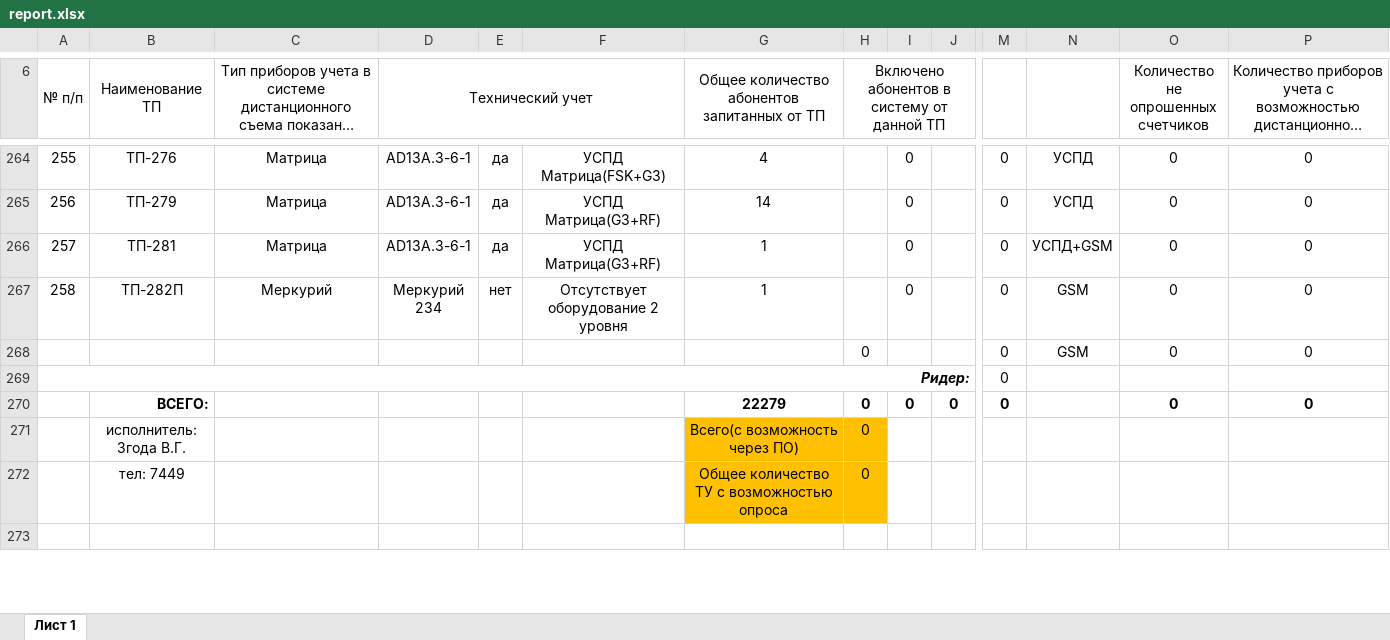
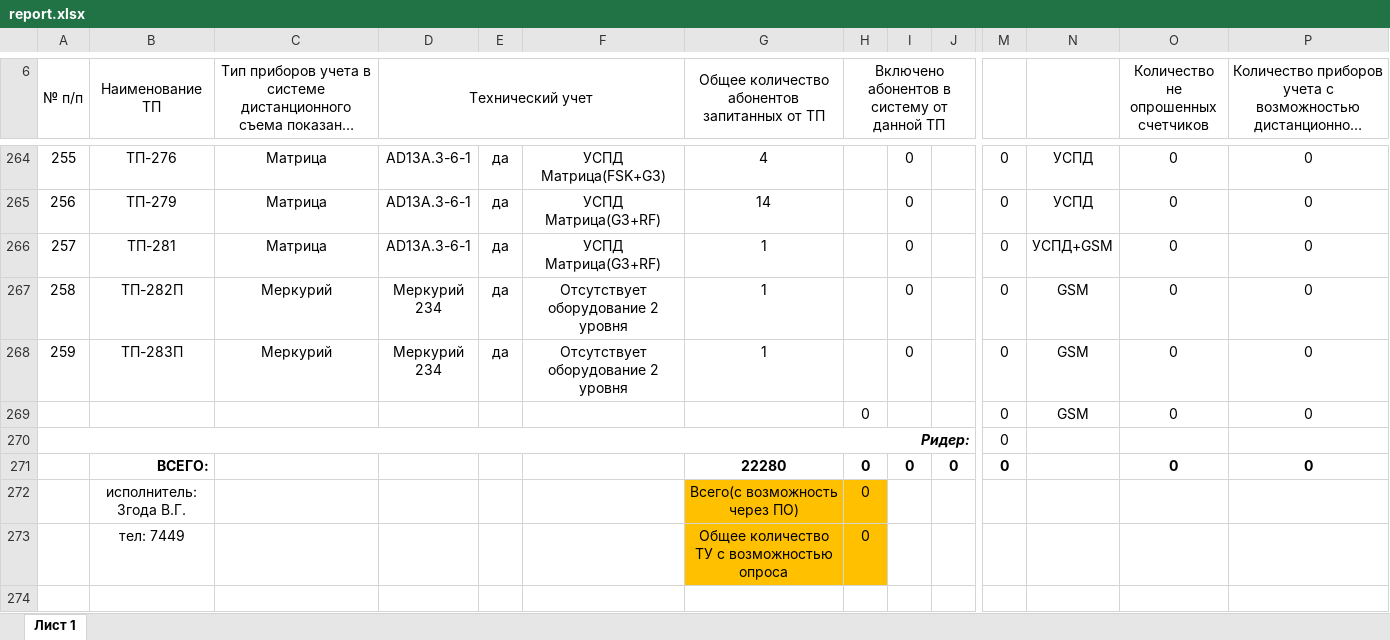
Before and after one commit to VladislavZgoda/askue_reports, an Excel workbook: app/routes/generate-reports/.server/workbooks/report.xlsx, sheet Лист 1, drawn as a sheet; only a part is shown, gaps mark what is left out; long unchanged cells end in …; values as stored, in another font and other column widths than the file's, no borders; conditional formats not drawn; addresses are those after the commit; rows hold the shown columns only; the diff names each change by its address in the sheet, - before the commit and + after, or states it on an @@ line.

Commit message:
Update xlsx template

```diff
--- a/app/routes/generate-reports/.server/workbooks/report.xlsx (sheet Лист 1)
+++ b/app/routes/generate-reports/.server/workbooks/report.xlsx (sheet Лист 1)
-E267: нет
+E267: да
+row 268: 259 | ТП-283П | Меркурий | Меркурий 234 | да | Отсутствует оборудование 2 уровня | 1 |  | 0 |  | 0 | GSM | 0 | 0
-G271: 22279
+G271: 22280
```
Also changed, not shown: formulas that keep their value.
